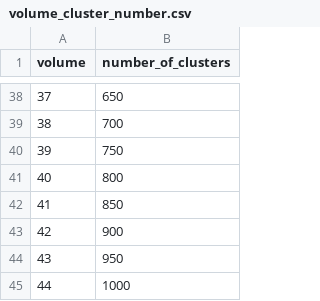
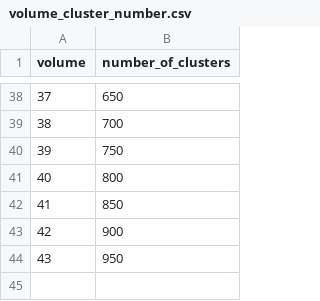
Before and after one commit to enlberman/atlasTransform, a CSV file: data/craddock_2011/volume_cluster_number.csv, drawn as a sheet; only a part is shown, gaps mark what is left out; the diff names each change by its address in the sheet, - before the commit and + after, or states it on an @@ line.

```diff
--- a/data/craddock_2011/volume_cluster_number.csv
+++ b/data/craddock_2011/volume_cluster_number.csv
-row 45: 44 | 1000
```
Also changed, not shown: 1 other file.
